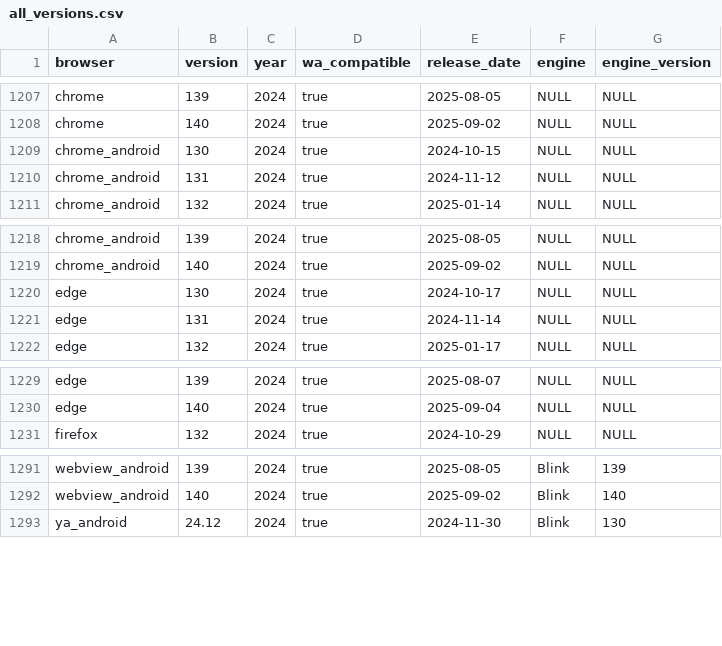
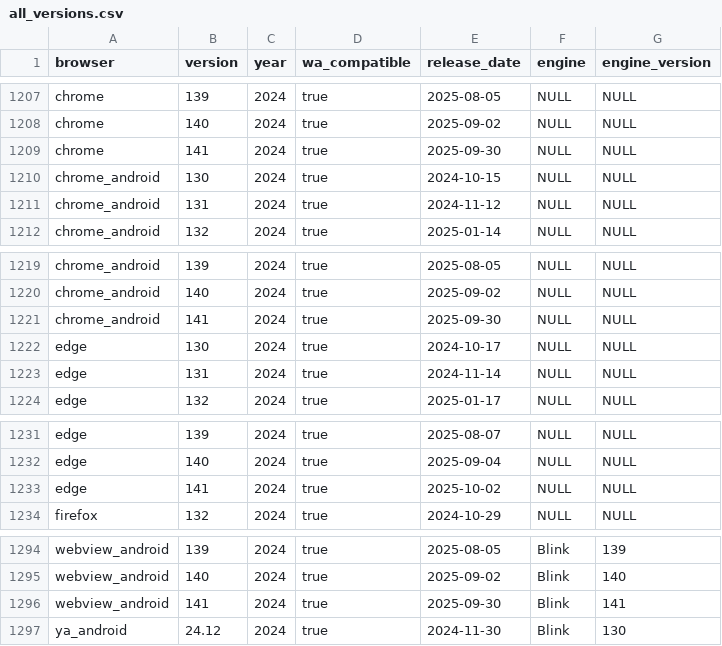
Before and after one commit to web-platform-dx/baseline-browser-mapping, a CSV file: static/with_downstream/all_versions.csv, drawn as a sheet; only a part is shown, gaps mark what is left out; the diff names each change by its address in the sheet, - before the commit and + after, or states it on an @@ line.

```diff
--- a/static/with_downstream/all_versions.csv
+++ b/static/with_downstream/all_versions.csv
+row 1209: chrome | 141 | 2024 | true | 2025-09-30 | NULL | NULL
+row 1221: chrome_android | 141 | 2024 | true | 2025-09-30 | NULL | NULL
+row 1233: edge | 141 | 2024 | true | 2025-10-02 | NULL | NULL
+row 1296: webview_android | 141 | 2024 | true | 2025-09-30 | Blink | 141
```
Also changed, not shown: static/all_versions.csv, static/all_versions_with_supports.csv, 5 other files.
